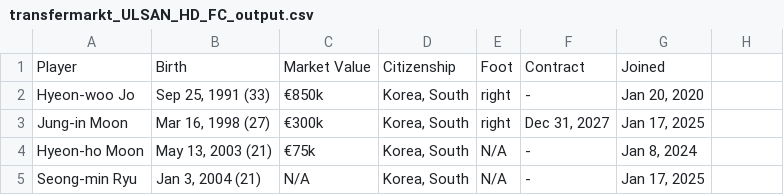
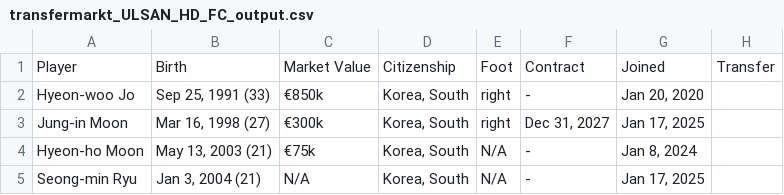
Before and after one commit to JustinLee02/KickOn, a CSV file: KickOn/data/transfermarkt_ULSAN_HD_FC_output.csv, drawn as a sheet; only a part is shown; the diff names each change by its address in the sheet, - before the commit and + after, or states it on an @@ line.

```diff
--- a/KickOn/data/transfermarkt_ULSAN_HD_FC_output.csv
+++ b/KickOn/data/transfermarkt_ULSAN_HD_FC_output.csv
-H1: (empty)
+H1: Transfer
```
Also changed, not shown: 2 other files.
